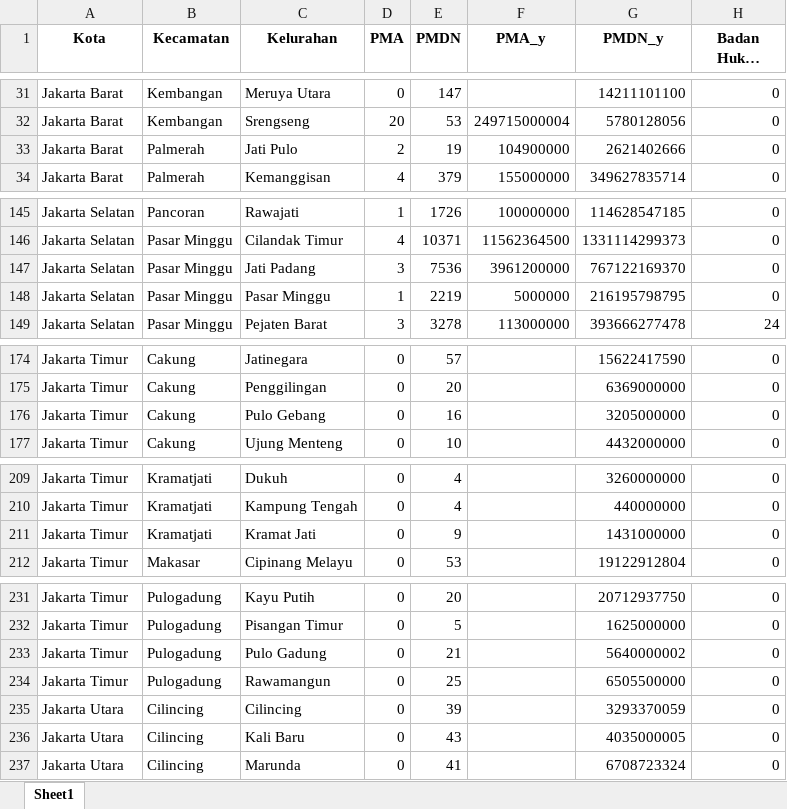
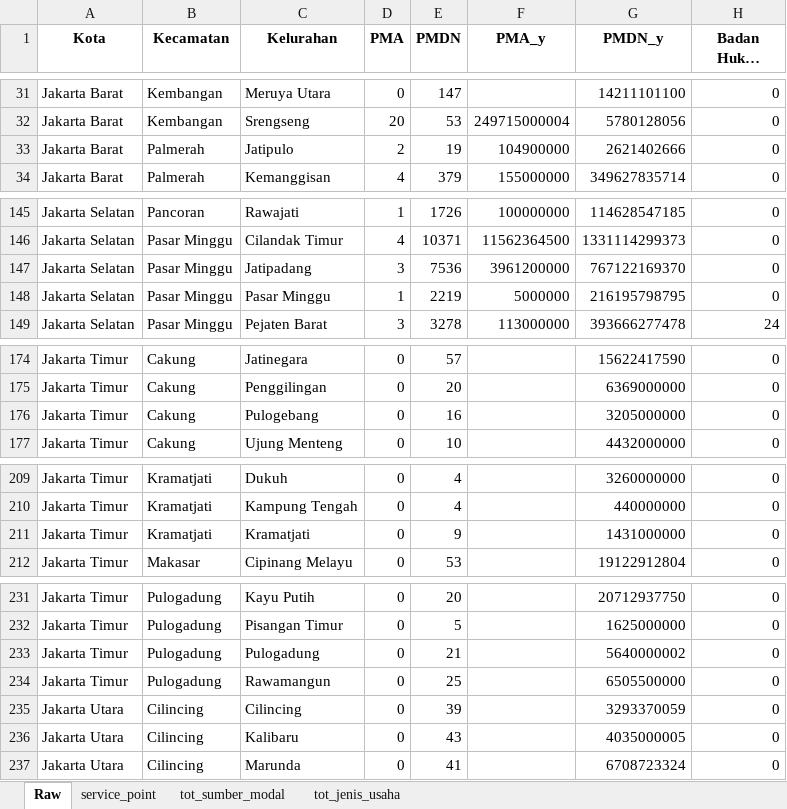
Before and after one commit to valhar1094/dashboard_izininvestasi, an Excel workbook: output_combined_crosstab.xlsx, sheet Raw, drawn as a sheet; only a part is shown, gaps mark what is left out; long unchanged cells end in …; values as stored, in another font and other column widths than the file's, no borders; the diff covers the shown part only; the diff names each change by its address in the sheet, - before the commit and + after, or states it on an @@ line.

```diff
--- a/output_combined_crosstab.xlsx (sheet Raw)
+++ b/output_combined_crosstab.xlsx (sheet Raw)
-sheet tab: Sheet1
+sheet tab: Raw
+sheet tab: service_point
+sheet tab: tot_sumber_modal
+sheet tab: tot_jenis_usaha
-C33 (Kelurahan): Jati Pulo
+C33 (Kelurahan): Jatipulo
-C147 (Kelurahan): Jati Padang
+C147 (Kelurahan): Jatipadang
-C176 (Kelurahan): Pulo Gebang
+C176 (Kelurahan): Pulogebang
-C211 (Kelurahan): Kramat Jati
+C211 (Kelurahan): Kramatjati
-C233 (Kelurahan): Pulo Gadung
+C233 (Kelurahan): Pulogadung
-C236 (Kelurahan): Kali Baru
+C236 (Kelurahan): Kalibaru
```
Also changed, not shown: 39 edited cells elsewhere in this sheet, 4 other files.
